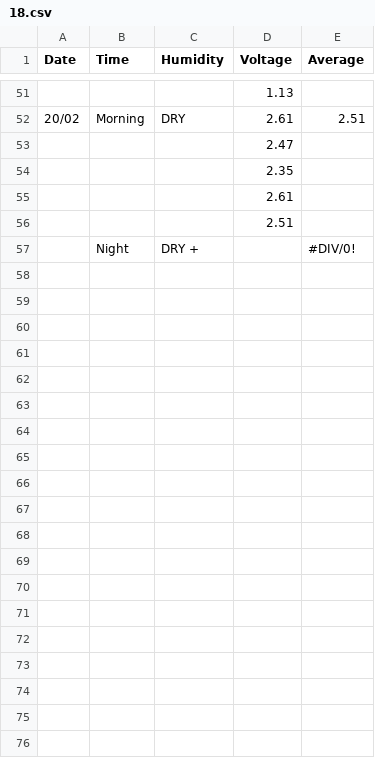
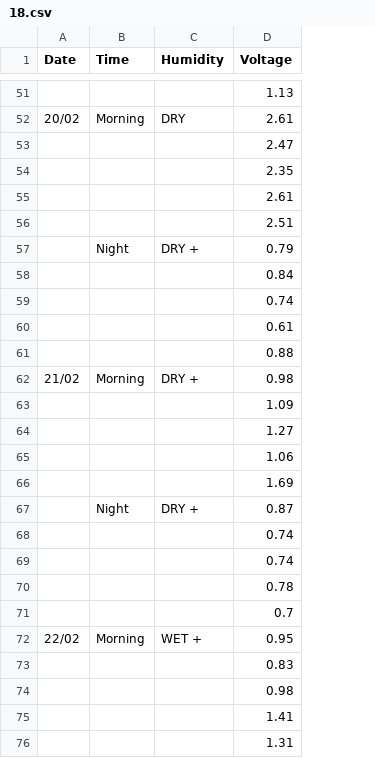
Before and after one commit to nigomezcr/IPT-Col-2021, a CSV file: 07-Plant-Generated-Electricity/Data/Living-Soil/18.csv, drawn as a sheet; only a part is shown, gaps mark what is left out; removed rows and columns are numbered as before the commit, all else as after; the diff names each change by its address in the sheet, - before the commit and + after, or states it on an @@ line.

```diff
--- a/07-Plant-Generated-Electricity/Data/Living-Soil/18.csv
+++ b/07-Plant-Generated-Electricity/Data/Living-Soil/18.csv
-column E (Average), rows 52-57: 2.51 |  |  |  |  | #DIV/0!
-D57 (Voltage): (empty)
+D57 (Voltage): 0.79
+row 58:  |  |  | 0.84
+row 59:  |  |  | 0.74
+row 60:  |  |  | 0.61
+row 61:  |  |  | 0.88
+row 62: 21/02 | Morning | DRY + | 0.98
+row 63:  |  |  | 1.09
+row 64:  |  |  | 1.27
+row 65:  |  |  | 1.06
+row 66:  |  |  | 1.69
+row 67:  | Night | DRY + | 0.87
+row 68:  |  |  | 0.74
+row 69:  |  |  | 0.74
+row 70:  |  |  | 0.78
+row 71:  |  |  | 0.7
+row 72: 22/02 | Morning | WET + | 0.95
+row 73:  |  |  | 0.83
+row 74:  |  |  | 0.98
+row 75:  |  |  | 1.41
+row 76:  |  |  | 1.31
```
Also changed, not shown: 07-Plant-Generated-Electricity/Data/Dead-Soil/15.csv, 07-Plant-Generated-Electricity/Data/Living-Soil/16.csv, 15 other files.
